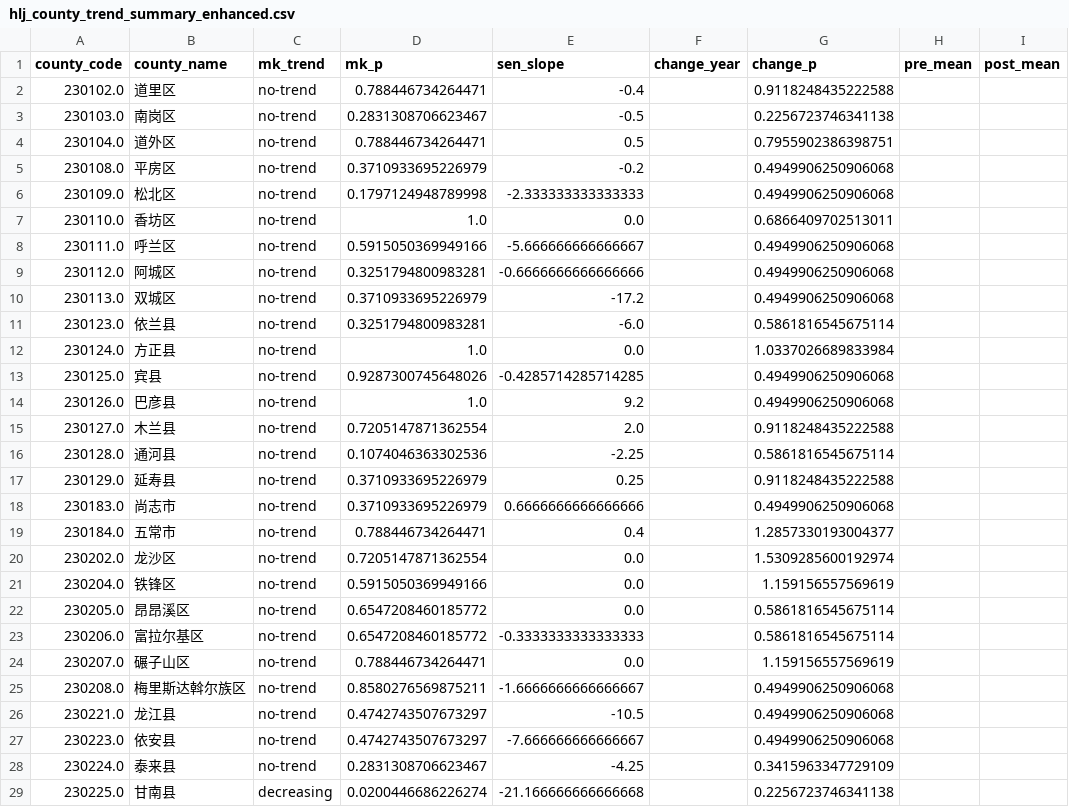
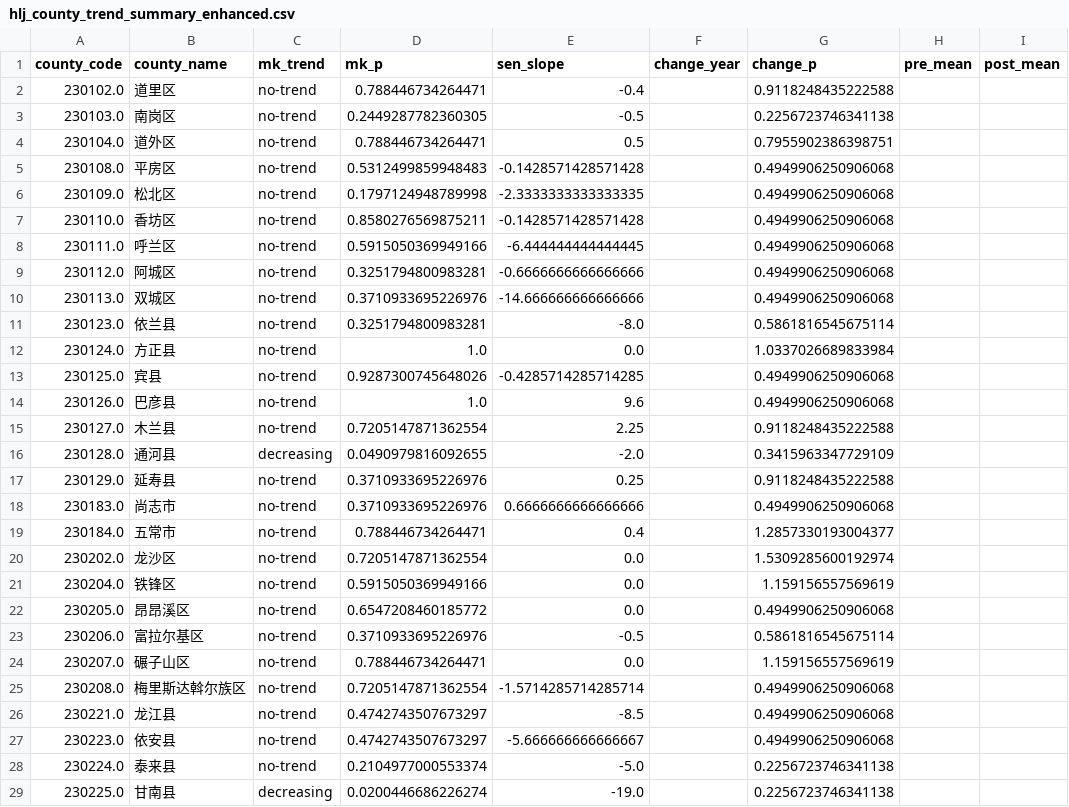
Before and after one commit to George-hardworking/course5020-project, a CSV file: results/task3/hlj_county_trend_summary_enhanced.csv, drawn as a sheet; only a part is shown; the diff covers the shown part only.

```diff
--- a/results/task3/hlj_county_trend_summary_enhanced.csv
+++ b/results/task3/hlj_county_trend_summary_enhanced.csv
@@ -2,18 +2,18 @@
 230102.0,道里区,no-trend,0.788446734264471,-0.4,,0.9118248435222588,,
-230103.0,南岗区,no-trend,0.2831308706623467,-0.5,,0.2256723746341138,,
+230103.0,南岗区,no-trend,0.2449287782360305,-0.5,,0.2256723746341138,,
 230104.0,道外区,no-trend,0.788446734264471,0.5,,0.7955902386398751,,
-230108.0,平房区,no-trend,0.3710933695226979,-0.2,,0.4949906250906068,,
-230109.0,松北区,no-trend,0.1797124948789998,-2.333333333333333,,0.4949906250906068,,
-230110.0,香坊区,no-trend,1.0,0.0,,0.6866409702513011,,
-230111.0,呼兰区,no-trend,0.5915050369949166,-5.666666666666667,,0.4949906250906068,,
+230108.0,平房区,no-trend,0.5312499859948483,-0.1428571428571428,,0.4949906250906068,,
+230109.0,松北区,no-trend,0.1797124948789998,-2.3333333333333335,,0.4949906250906068,,
+230110.0,香坊区,no-trend,0.8580276569875211,-0.1428571428571428,,0.4949906250906068,,
+230111.0,呼兰区,no-trend,0.5915050369949166,-6.444444444444445,,0.4949906250906068,,
 230112.0,阿城区,no-trend,0.3251794800983281,-0.6666666666666666,,0.4949906250906068,,
-230113.0,双城区,no-trend,0.3710933695226979,-17.2,,0.4949906250906068,,
-230123.0,依兰县,no-trend,0.3251794800983281,-6.0,,0.5861816545675114,,
+230113.0,双城区,no-trend,0.3710933695226976,-14.666666666666666,,0.4949906250906068,,
+230123.0,依兰县,no-trend,0.3251794800983281,-8.0,,0.5861816545675114,,
 230124.0,方正县,no-trend,1.0,0.0,,1.0337026689833984,,
 230125.0,宾县,no-trend,0.9287300745648026,-0.4285714285714285,,0.4949906250906068,,
-230126.0,巴彦县,no-trend,1.0,9.2,,0.4949906250906068,,
-230127.0,木兰县,no-trend,0.7205147871362554,2.0,,0.9118248435222588,,
-230128.0,通河县,no-trend,0.1074046363302536,-2.25,,0.5861816545675114,,
-230129.0,延寿县,no-trend,0.3710933695226979,0.25,,0.9118248435222588,,
-230183.0,尚志市,no-trend,0.3710933695226979,0.6666666666666666,,0.4949906250906068,,
+230126.0,巴彦县,no-trend,1.0,9.6,,0.4949906250906068,,
+230127.0,木兰县,no-trend,0.7205147871362554,2.25,,0.9118248435222588,,
+230128.0,通河县,decreasing,0.0490979816092655,-2.0,,0.3415963347729109,,
+230129.0,延寿县,no-trend,0.3710933695226976,0.25,,0.9118248435222588,,
+230183.0,尚志市,no-trend,0.3710933695226976,0.6666666666666666,,0.4949906250906068,,
 230184.0,五常市,no-trend,0.788446734264471,0.4,,1.2857330193004377,,
@@ -21,9 +21,9 @@
 230204.0,铁锋区,no-trend,0.5915050369949166,0.0,,1.159156557569619,,
-230205.0,昂昂溪区,no-trend,0.6547208460185772,0.0,,0.5861816545675114,,
-230206.0,富拉尔基区,no-trend,0.6547208460185772,-0.3333333333333333,,0.5861816545675114,,
+230205.0,昂昂溪区,no-trend,0.6547208460185772,0.0,,0.4949906250906068,,
+230206.0,富拉尔基区,no-trend,0.3710933695226976,-0.5,,0.5861816545675114,,
 230207.0,碾子山区,no-trend,0.788446734264471,0.0,,1.159156557569619,,
-230208.0,梅里斯达斡尔族区,no-trend,0.8580276569875211,-1.6666666666666667,,0.4949906250906068,,
-230221.0,龙江县,no-trend,0.4742743507673297,-10.5,,0.4949906250906068,,
-230223.0,依安县,no-trend,0.4742743507673297,-7.666666666666667,,0.4949906250906068,,
-230224.0,泰来县,no-trend,0.2831308706623467,-4.25,,0.3415963347729109,,
-230225.0,甘南县,decreasing,0.0200446686226274,-21.166666666666668,,0.2256723746341138,,
+230208.0,梅里斯达斡尔族区,no-trend,0.7205147871362554,-1.5714285714285714,,0.4949906250906068,,
+230221.0,龙江县,no-trend,0.4742743507673297,-8.5,,0.4949906250906068,,
+230223.0,依安县,no-trend,0.4742743507673297,-5.666666666666667,,0.4949906250906068,,
+230224.0,泰来县,no-trend,0.2104977000553374,-5.0,,0.2256723746341138,,
+230225.0,甘南县,decreasing,0.0200446686226274,-19.0,,0.2256723746341138,,
```
Also changed, not shown: 1 added row and 93 edited cells elsewhere in this file, results/task3/hlj_county_year_likely_agri_counts.csv, results/task3/top10_decreasing_counties.csv, 36 other files.
